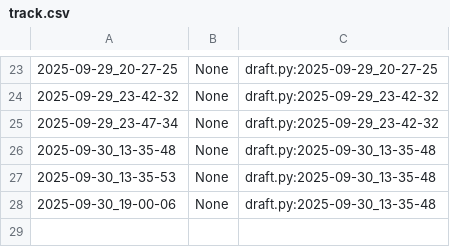
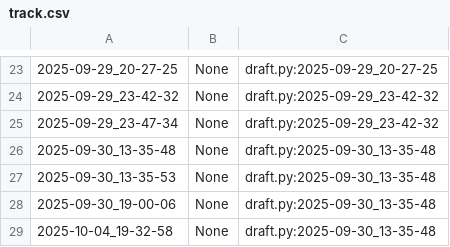
Before and after one commit to qxcode-course/poo-dd-cd-bloco-a-Crissilva1, a CSV file: poo/.tko/track/animal/track.csv, drawn as a sheet; only a part is shown, gaps mark what is left out; the diff names each change by its address in the sheet, - before the commit and + after, or states it on an @@ line.

```diff
--- a/poo/.tko/track/animal/track.csv
+++ b/poo/.tko/track/animal/track.csv
+row 29: 2025-10-04_19-32-58 | None | draft.py:2025-09-30_13-35-48
```
Also changed, not shown: poo/.tko/track/enxugar/track.csv, poo/.tko/track/toalha/track.csv, 11 other files.
